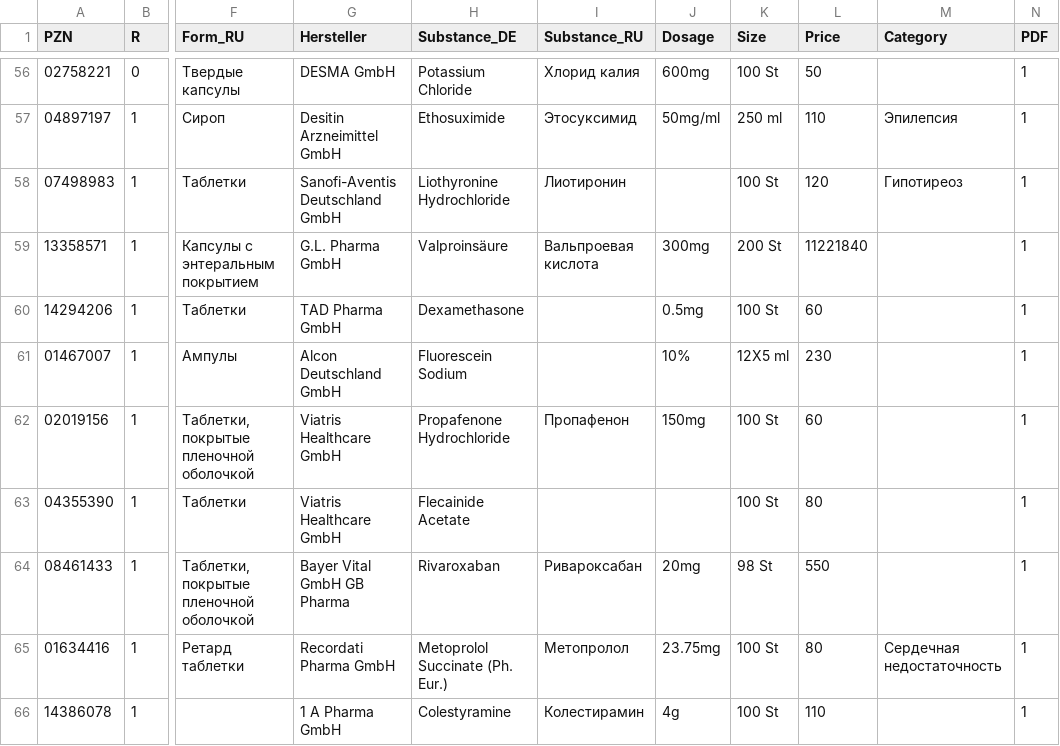
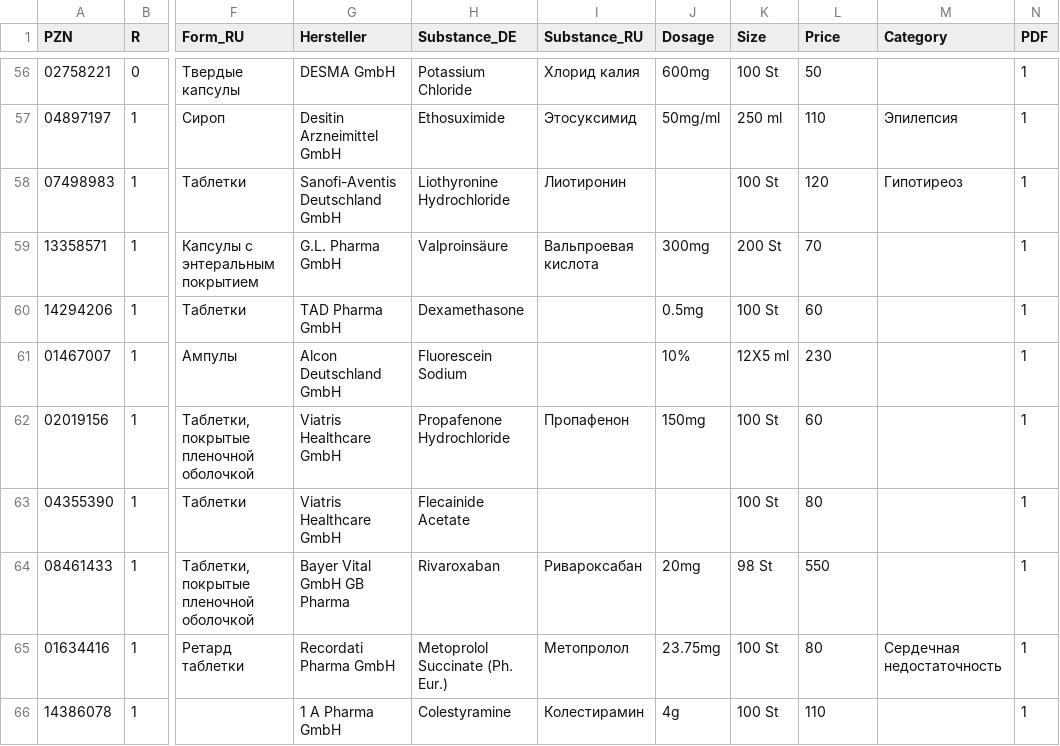
Before and after one commit to gxxmwolf-wq/catalog, a CSV file: db.csv, drawn as a sheet; only a part is shown, gaps mark what is left out; the diff names each change by its address in the sheet, - before the commit and + after, or states it on an @@ line.

Commit message:
Обновление базы PZN (Диск + GitHub) 🚀

```diff
--- a/db.csv
+++ b/db.csv
-L59 (Price): 11221840
+L59 (Price): 70
```
